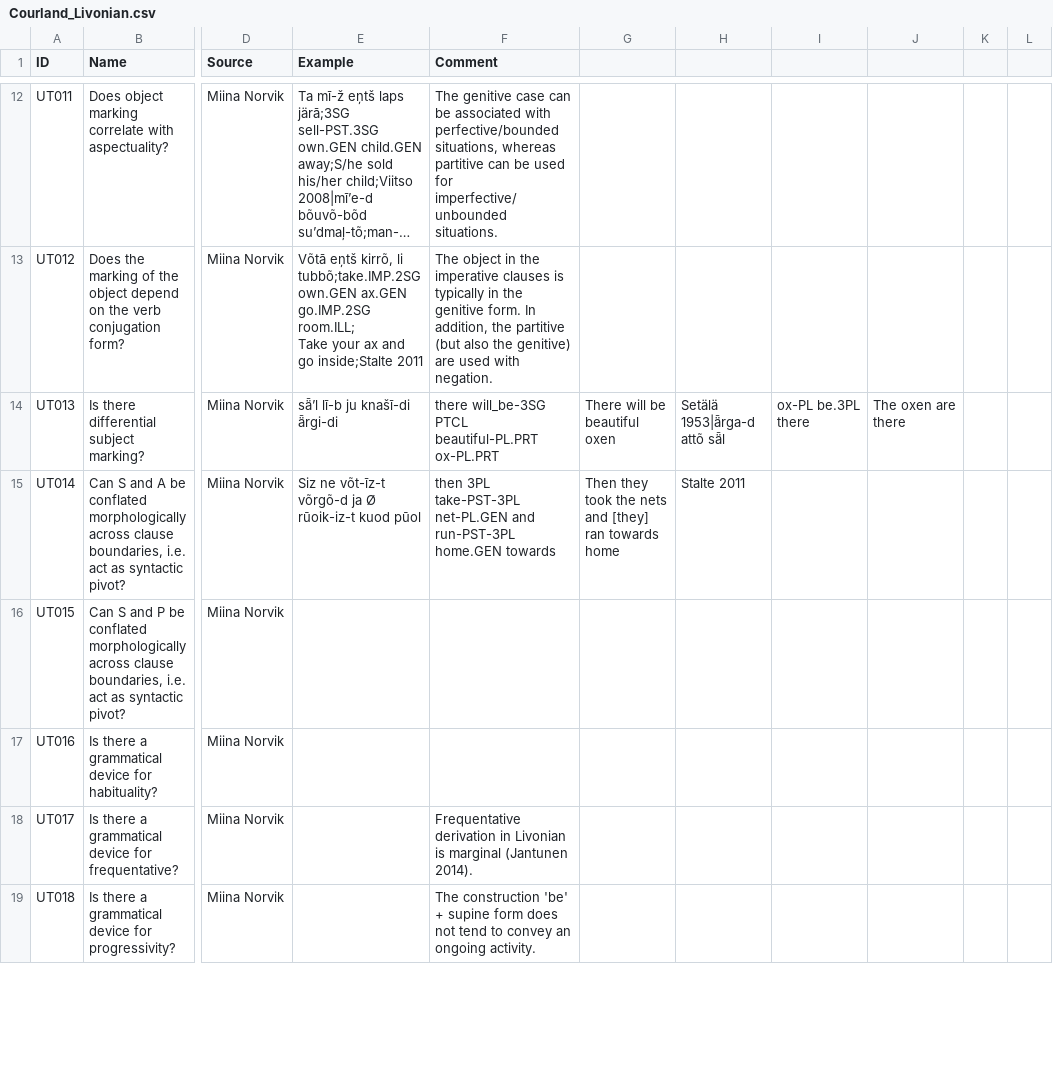
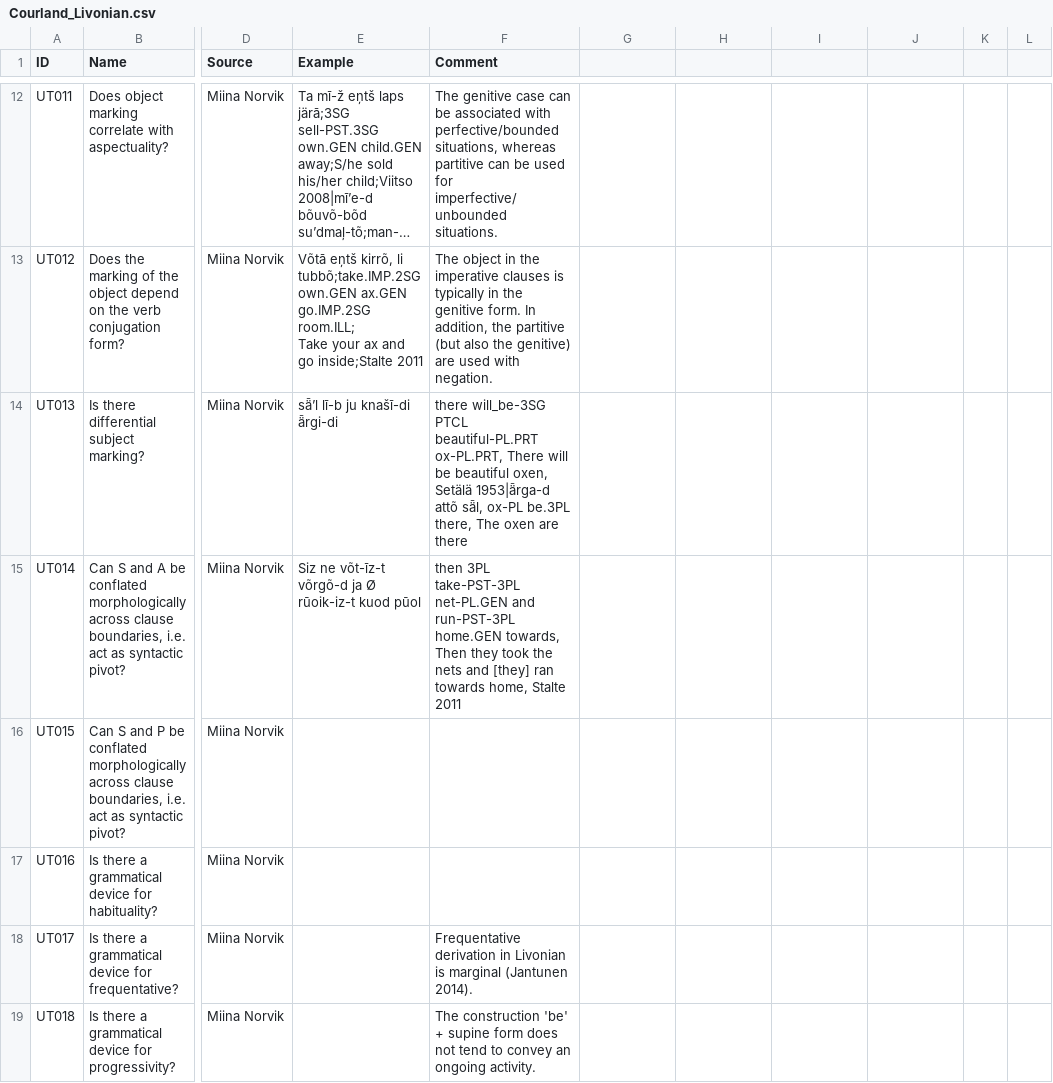
Before and after one commit to cldf-datasets/uratyp, a CSV file: raw/UT/language-tables/Courland_Livonian.csv, drawn as a sheet; only a part is shown, gaps mark what is left out; long unchanged cells end in …; the diff covers the shown part only; the diff names each change by its address in the sheet, - before the commit and + after, or states it on an @@ line.

Commit message:
edit the comment column in Livonian

```diff
--- a/raw/UT/language-tables/Courland_Livonian.csv
+++ b/raw/UT/language-tables/Courland_Livonian.csv
-F14 (Comment): …PTCL beautiful-PL.PRT ox-PL.PRT
+F14 (Comment): …PTCL beautiful-PL.PRT ox-PL.PRT, There will be beautiful oxen, Setälä 1953|ǟrga-d attõ sǟl, ox-PL be.3PL there, The oxen are there
-G14: There will be beautiful oxen
+G14: (empty)
-H14: Setälä 1953|ǟrga-d attõ sǟl
+H14: (empty)
-I14: ox-PL be.3PL there
+I14: (empty)
-J14: The oxen are there
+J14: (empty)
-F15 (Comment): …run-PST-3PL home.GEN towards
+F15 (Comment): …run-PST-3PL home.GEN towards, Then they took the nets and [they] ran towards home, Stalte 2011
-G15: Then they took the nets and [they] ran towards home
+G15: (empty)
-H15: Stalte 2011
+H15: (empty)
```
Also changed, not shown: 101 edited cells elsewhere in this file.
